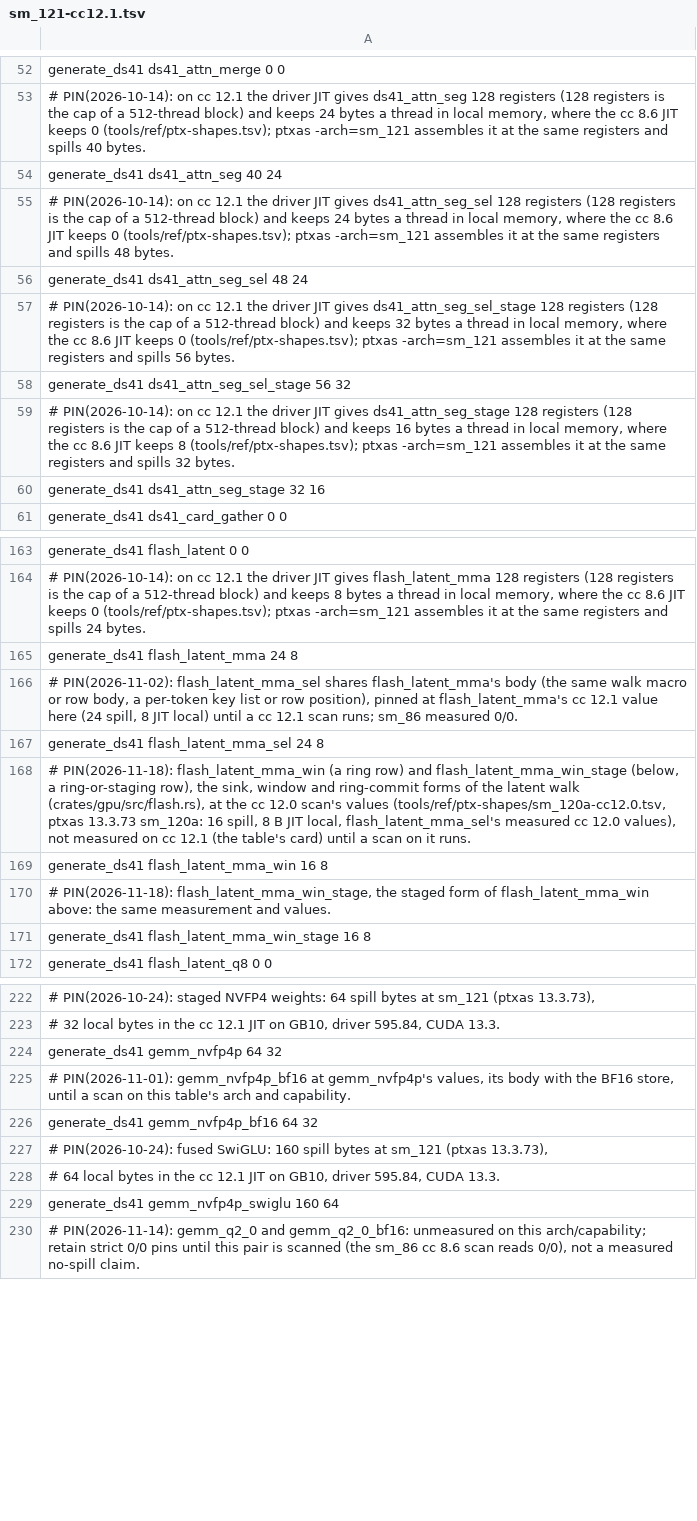
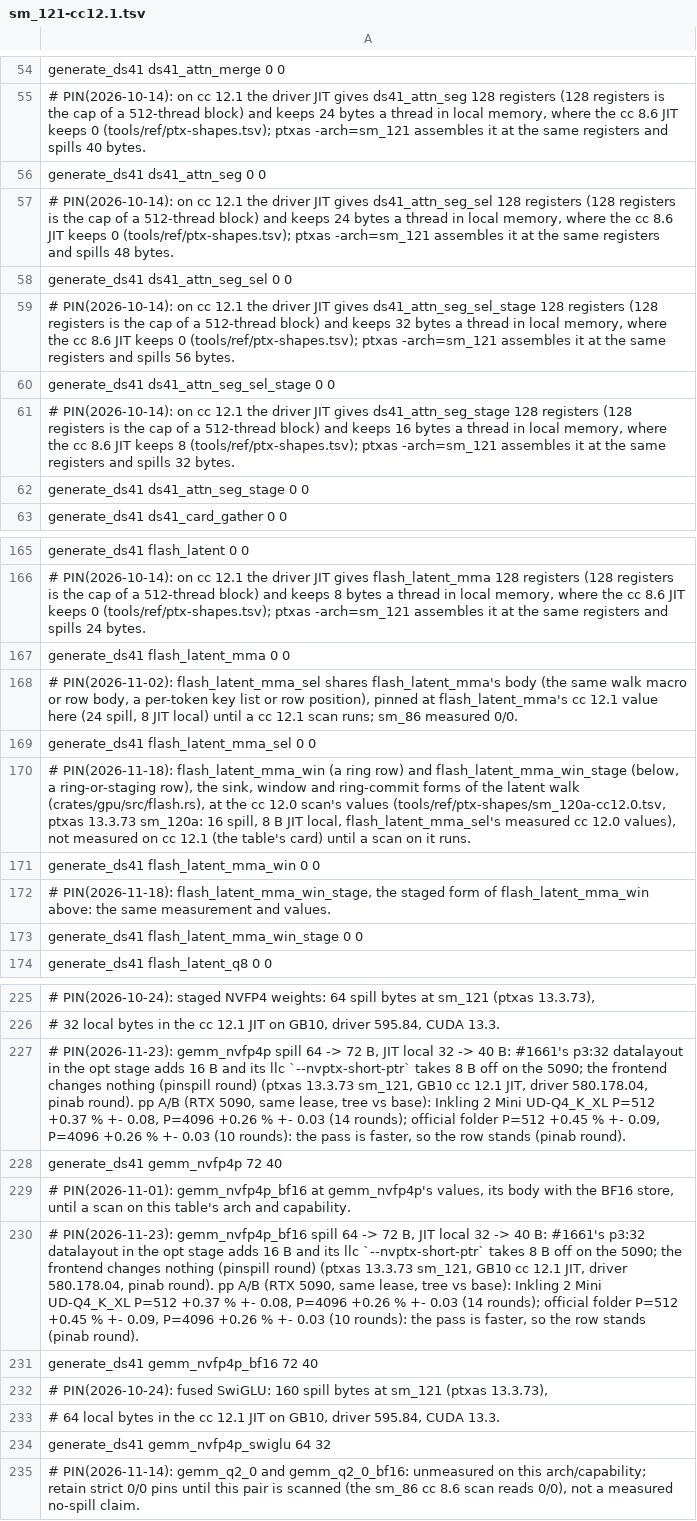
Before and after one commit to midagedev/bloomery, a TSV file: tools/ref/ptx-shapes/sm_121-cc12.1.tsv, drawn as a sheet; only a part is shown, gaps mark what is left out; addresses are those after the commit; the diff covers the shown part only; the diff names each change by its address in the sheet, - before the commit and + after, or states it on an @@ line.

```diff
--- a/tools/ref/ptx-shapes/sm_121-cc12.1.tsv
+++ b/tools/ref/ptx-shapes/sm_121-cc12.1.tsv
-A56: generate_ds41 ds41_attn_seg 40 24
+A56: generate_ds41 ds41_attn_seg 0 0
-A58: generate_ds41 ds41_attn_seg_sel 48 24
+A58: generate_ds41 ds41_attn_seg_sel 0 0
-A60: generate_ds41 ds41_attn_seg_sel_stage 56 32
+A60: generate_ds41 ds41_attn_seg_sel_stage 0 0
-A62: generate_ds41 ds41_attn_seg_stage 32 16
+A62: generate_ds41 ds41_attn_seg_stage 0 0
-A167: generate_ds41 flash_latent_mma 24 8
+A167: generate_ds41 flash_latent_mma 0 0
-A169: generate_ds41 flash_latent_mma_sel 24 8
+A169: generate_ds41 flash_latent_mma_sel 0 0
-A171: generate_ds41 flash_latent_mma_win 16 8
+A171: generate_ds41 flash_latent_mma_win 0 0
-A173: generate_ds41 flash_latent_mma_win_stage 16 8
+A173: generate_ds41 flash_latent_mma_win_stage 0 0
-A227: generate_ds41 gemm_nvfp4p 64 32
+A227: # PIN(2026-11-23): gemm_nvfp4p spill 64 -> 72 B, JIT local 32 -> 40 B: #1661's p3:32 datalayout in the opt stage adds 16 B and its llc `--nvptx-short-ptr` takes 8 B off on the 5090; the frontend changes nothing (pinspill round) (ptxas 13.3.73 sm_121, GB10 cc 12.1 JIT, driver 580.178.04, pinab round). pp A/B (RTX 5090, same lease, tree vs base): Inkling 2 Mini UD-Q4_K_XL P=512 +0.37 % +- 0.08, P=4096 +0.26 % +- 0.03 (14 rounds); official folder P=512 +0.45 % +- 0.09, P=4096 +0.26 % +- 0.03 (10 rounds): the pass is faster, so the row stands (pinab round).
+row 228: generate_ds41 gemm_nvfp4p 72 40
-A230: generate_ds41 gemm_nvfp4p_bf16 64 32
+A230: # PIN(2026-11-23): gemm_nvfp4p_bf16 spill 64 -> 72 B, JIT local 32 -> 40 B: #1661's p3:32 datalayout in the opt stage adds 16 B and its llc `--nvptx-short-ptr` takes 8 B off on the 5090; the frontend changes nothing (pinspill round) (ptxas 13.3.73 sm_121, GB10 cc 12.1 JIT, driver 580.178.04, pinab round). pp A/B (RTX 5090, same lease, tree vs base): Inkling 2 Mini UD-Q4_K_XL P=512 +0.37 % +- 0.08, P=4096 +0.26 % +- 0.03 (14 rounds); official folder P=512 +0.45 % +- 0.09, P=4096 +0.26 % +- 0.03 (10 rounds): the pass is faster, so the row stands (pinab round).
+row 231: generate_ds41 gemm_nvfp4p_bf16 72 40
-A234: generate_ds41 gemm_nvfp4p_swiglu 160 64
+A234: generate_ds41 gemm_nvfp4p_swiglu 64 32
```
Also changed, not shown: 9 added rows and 19 edited cells elsewhere in this file, tools/ref/ptx-shapes.tsv, tools/ref/ptx-shapes/sm_121a-cc12.1.tsv, 2 other files.
